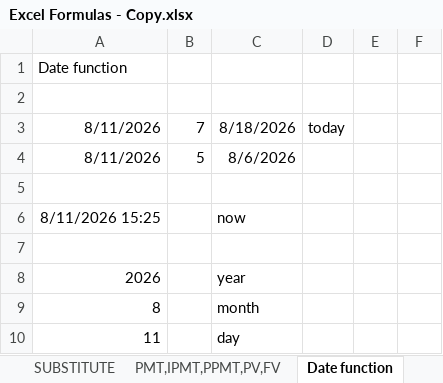
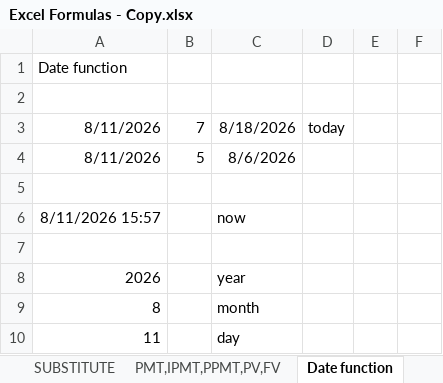
Before and after one commit to luckyyy08/Data-Science-Excel-Master-Study-Hub, an Excel workbook: Excel Formulas - Copy.xlsx, sheet Date function, drawn as a sheet; only a part is shown; values as stored, in another font and other column widths than the file's, no borders; the diff names each change by its address in the sheet, - before the commit and + after, or states it on an @@ line.

```diff
--- a/Excel Formulas - Copy.xlsx (sheet Date function)
+++ b/Excel Formulas - Copy.xlsx (sheet Date function)
-A6: 8/11/2026 15:25
+A6: 8/11/2026 15:57
```
Also changed, not shown: sheet Flash Fill, sheet COUNTIF, sheet PMT,IPMT,PPMT,PV,FV, charts or pictures, financial.xlsx.
